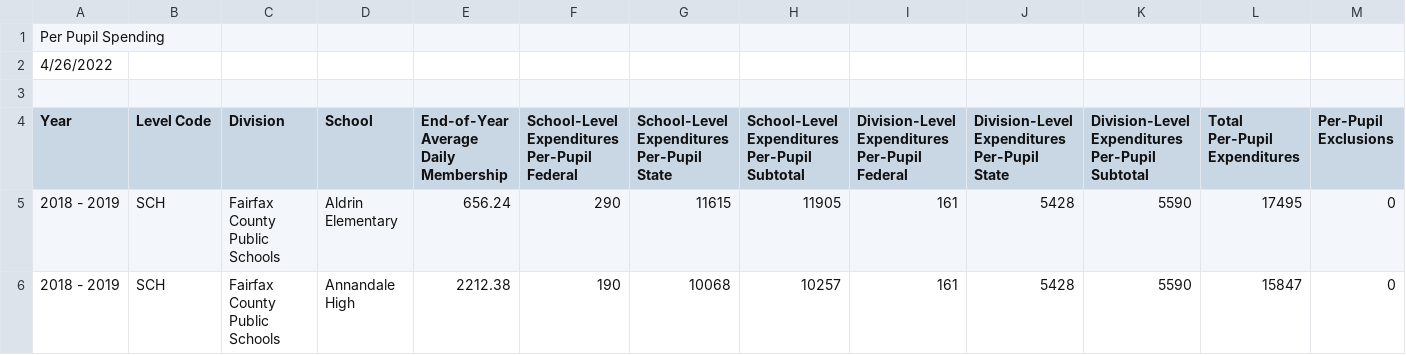
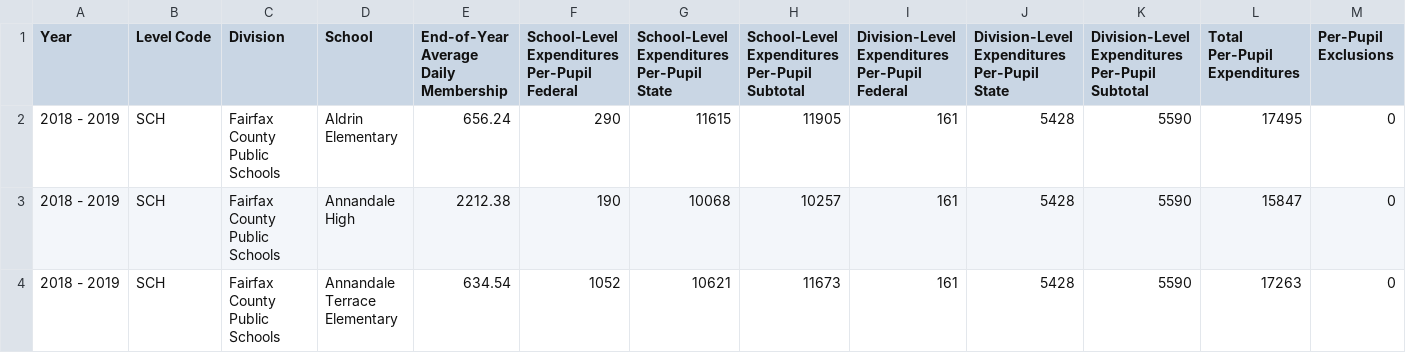
Before and after one commit to ns5ub/SOLRegressionDataCleanup, a CSV file: NEW_BY_SCHOOL/data/Per Pupil Spending.csv, drawn as a sheet; only a part is shown; the shorter side is filled out with more unchanged rows; rows hold the shown columns only; the diff names each change by its address in the sheet, - before the commit and + after, or states it on an @@ line.

Commit message:
cleaned data files

```diff
--- a/NEW_BY_SCHOOL/data/Per Pupil Spending.csv
+++ b/NEW_BY_SCHOOL/data/Per Pupil Spending.csv
-row 1: Per Pupil Spending
-row 2: 4/26/2022
-row 3: (empty)
```
Also changed, not shown: 2 other files.
